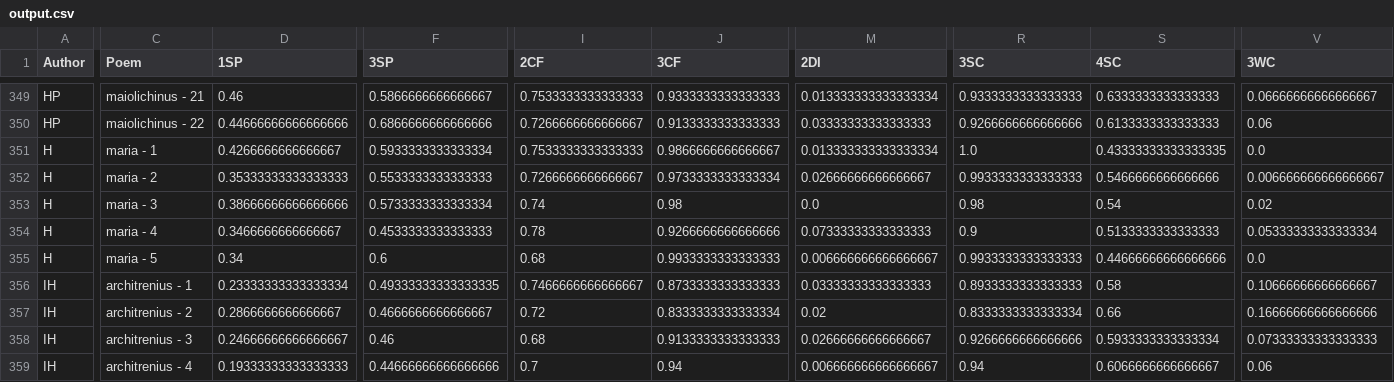
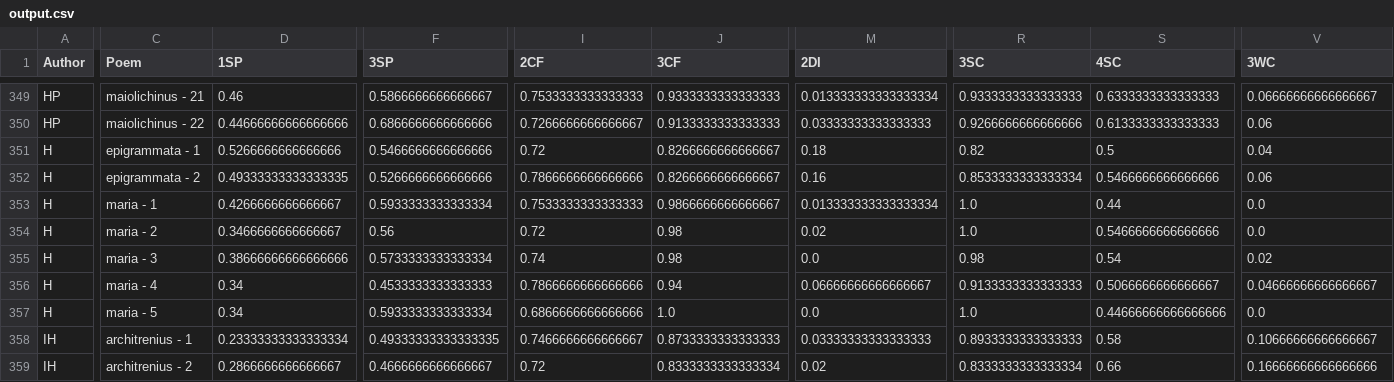
Before and after one commit to Martinapaccara/ps_hildebert_stylometry, a CSV file: hexameters/Metrical analysis/2. Ecclesiastes/output.csv, drawn as a sheet; only a part is shown, gaps mark what is left out; the shorter side is filled out with more unchanged rows; addresses are those after the commit; rows hold the shown columns only; the diff covers the shown part only; the diff names each change by its address in the sheet, - before the commit and + after, or states it on an @@ line.

```diff
--- a/hexameters/Metrical analysis/2. Ecclesiastes/output.csv
+++ b/hexameters/Metrical analysis/2. Ecclesiastes/output.csv
+row 351: H | epigrammata - 1 | 0.5266666666666666 | 0.5466666666666666 | 0.72 | 0.8266666666666667 | 0.18 | 0.82 | 0.5 | 0.04
+row 352: H | epigrammata - 2 | 0.49333333333333335 | 0.5266666666666666 | 0.7866666666666666 | 0.8266666666666667 | 0.16 | 0.8533333333333334 | 0.5466666666666666 | 0.06
-S353 (4SC): 0.43333333333333335
+S353 (4SC): 0.44
-D354 (1SP): 0.35333333333333333
+D354 (1SP): 0.3466666666666667
-F354 (3SP): 0.5533333333333333
+F354 (3SP): 0.56
-I354 (2CF): 0.7266666666666667
+I354 (2CF): 0.72
-J354 (3CF): 0.9733333333333334
+J354 (3CF): 0.98
-M354 (2DI): 0.02666666666666667
+M354 (2DI): 0.02
-R354 (3SC): 0.9933333333333333
+R354 (3SC): 1.0
-V354 (3WC): 0.006666666666666667
+V354 (3WC): 0.0
-D356 (1SP): 0.3466666666666667
+D356 (1SP): 0.34
-I356 (2CF): 0.78
+I356 (2CF): 0.7866666666666666
-J356 (3CF): 0.9266666666666666
+J356 (3CF): 0.94
-M356 (2DI): 0.07333333333333333
+M356 (2DI): 0.06666666666666667
-R356 (3SC): 0.9
+R356 (3SC): 0.9133333333333333
-S356 (4SC): 0.5133333333333333
+S356 (4SC): 0.5066666666666667
-V356 (3WC): 0.05333333333333334
+V356 (3WC): 0.04666666666666667
-F357 (3SP): 0.6
+F357 (3SP): 0.5933333333333334
-I357 (2CF): 0.68
+I357 (2CF): 0.6866666666666666
-J357 (3CF): 0.9933333333333333
+J357 (3CF): 1.0
-M357 (2DI): 0.006666666666666667
+M357 (2DI): 0.0
-R357 (3SC): 0.9933333333333333
+R357 (3SC): 1.0
```
Also changed, not shown: 36 edited cells elsewhere in this file, 8 other files.
